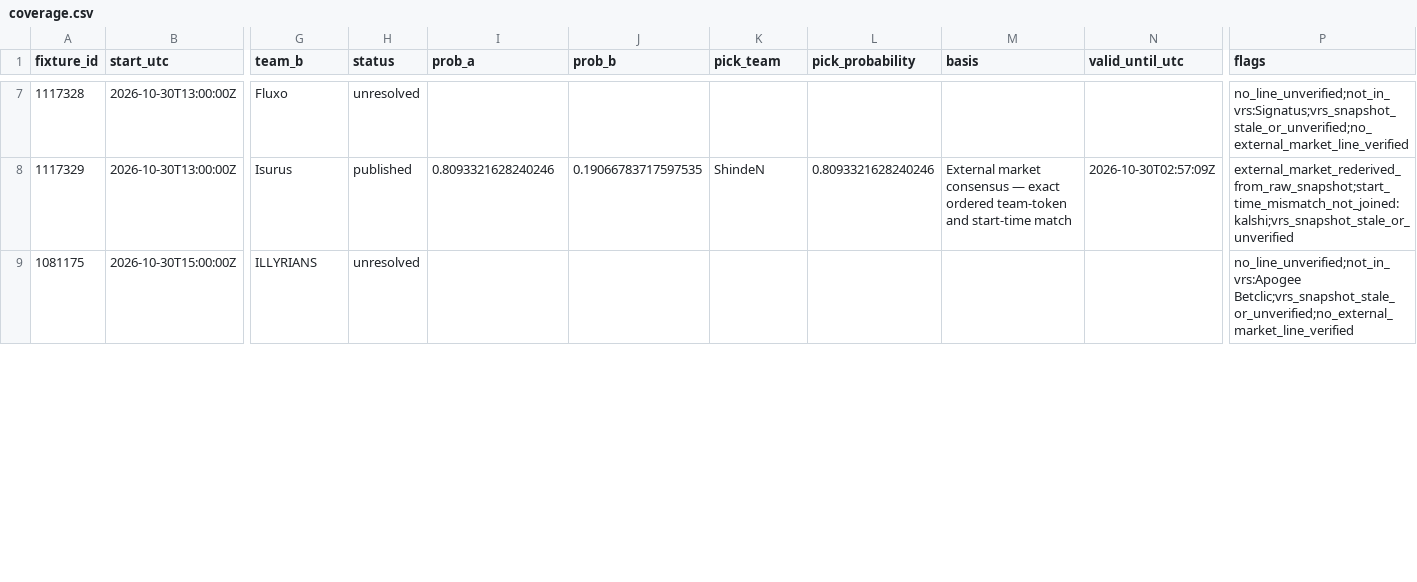
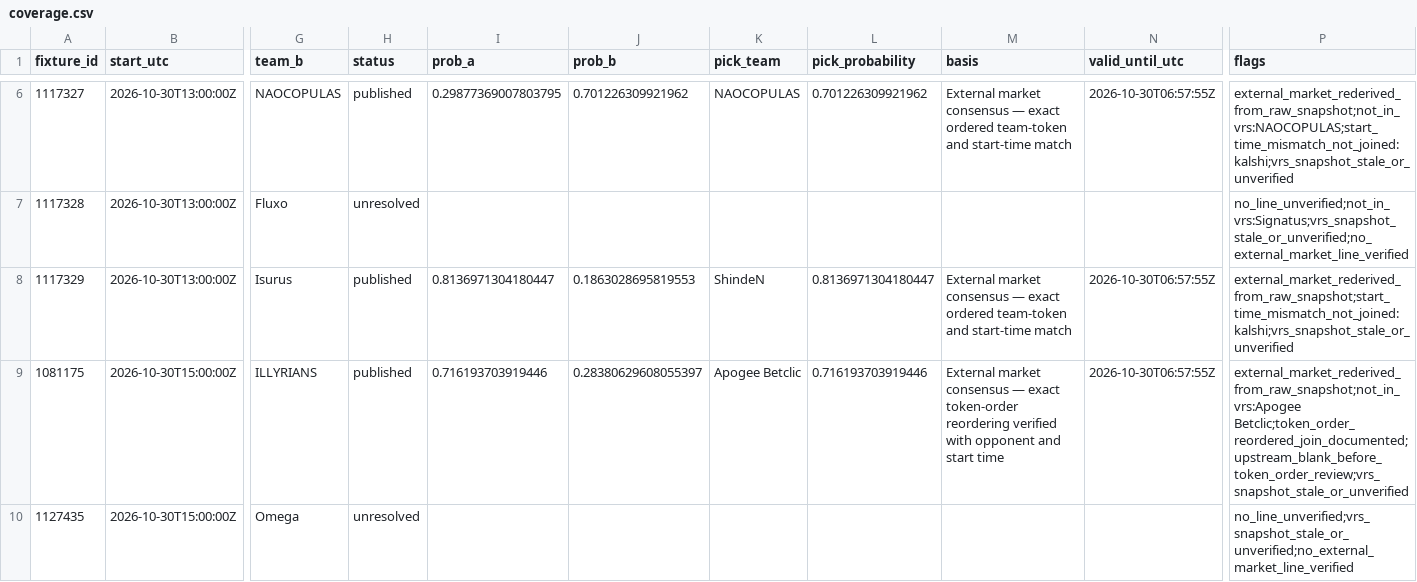
Before and after one commit to buffedlizard55-lab/MaltaProj2, a CSV file: data/a666cd41/coverage.csv, drawn as a sheet; only a part is shown, gaps mark what is left out; rows hold the shown columns only; the diff covers the shown part only; the diff names each change by its address in the sheet, - before the commit and + after, or states it on an @@ line.

```diff
--- a/data/a666cd41/coverage.csv
+++ b/data/a666cd41/coverage.csv
+row 6: 1117327 | 2026-10-30T13:00:00Z | NAOCOPULAS | published | 0.29877369007803795 | 0.701226309921962 | NAOCOPULAS | 0.701226309921962 | External market consensus — exact ordered team-token and start-time match | 2026-10-30T06:57:55Z | external_market_rederived_from_raw_snapshot;not_in_vrs:NAOCOPULAS;start_time_mismatch_not_joined:kalshi;vrs_snapshot_stale_or_unverified
-I8 (prob_a): 0.8093321628240246
+I8 (prob_a): 0.8136971304180447
-J8 (prob_b): 0.19066783717597535
+J8 (prob_b): 0.1863028695819553
-L8 (pick_probability): 0.8093321628240246
+L8 (pick_probability): 0.8136971304180447
-N8 (valid_until_utc): 2026-10-30T02:57:09Z
+N8 (valid_until_utc): 2026-10-30T06:57:55Z
-H9 (status): unresolved
+H9 (status): published
-I9 (prob_a): (empty)
+I9 (prob_a): 0.716193703919446
-J9 (prob_b): (empty)
+J9 (prob_b): 0.28380629608055397
-K9 (pick_team): (empty)
+K9 (pick_team): Apogee Betclic
-L9 (pick_probability): (empty)
+L9 (pick_probability): 0.716193703919446
-M9 (basis): (empty)
+M9 (basis): External market consensus — exact token-order reordering verified with opponent and start time
-N9 (valid_until_utc): (empty)
+N9 (valid_until_utc): 2026-10-30T06:57:55Z
-P9 (flags): no_line_unverified;not_in_vrs:Apogee Betclic;vrs_snapshot_stale_or_unverified;no_external_market_line_verified
+P9 (flags): external_market_rederived_from_raw_snapshot;not_in_vrs:Apogee Betclic;token_order_reordered_join_documented;upstream_blank_before_token_order_review;vrs_snapshot_stale_or_unverified
+row 10: 1127435 | 2026-10-30T15:00:00Z | Omega | unresolved |  |  |  |  |  |  | no_line_unverified;vrs_snapshot_stale_or_unverified;no_external_market_line_verified
```
Also changed, not shown: 5 added rows, 2 removed rows and 20 edited cells elsewhere in this file, 6 other files.
